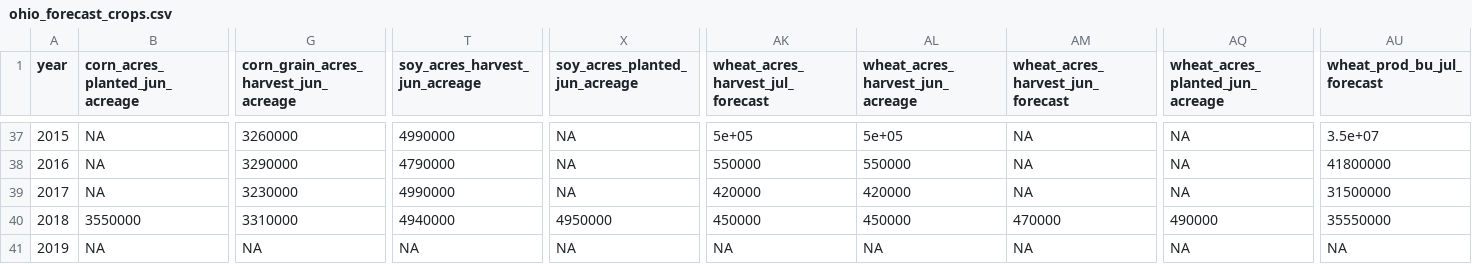
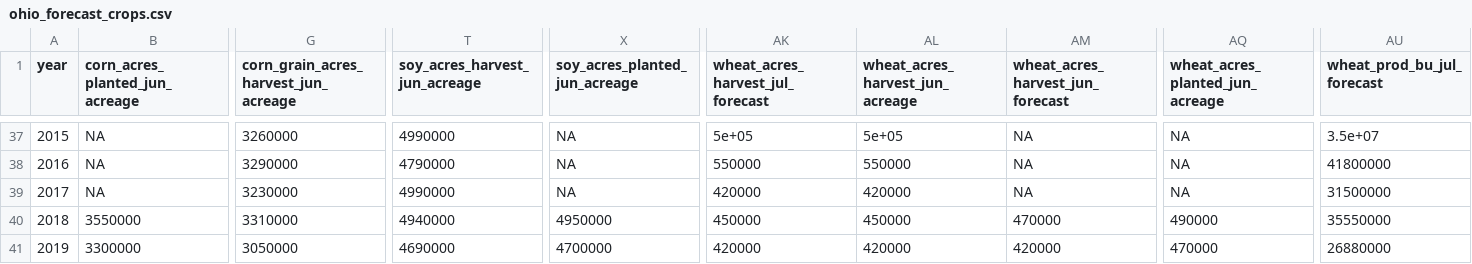
Before and after one commit to rdinter/CAUV, a CSV file: 0-data/ohio/ohio_forecast_crops.csv, drawn as a sheet; only a part is shown, gaps mark what is left out; the diff covers the shown part only; the diff names each change by its address in the sheet, - before the commit and + after, or states it on an @@ line.

```diff
--- a/0-data/ohio/ohio_forecast_crops.csv
+++ b/0-data/ohio/ohio_forecast_crops.csv
-B41 (corn_acres_planted_jun_acreage): NA
+B41 (corn_acres_planted_jun_acreage): 3300000
-G41: NA
+G41: 3050000
-T41 (soy_acres_harvest_jun_acreage): NA
+T41 (soy_acres_harvest_jun_acreage): 4690000
-X41 (soy_acres_planted_jun_acreage): NA
+X41 (soy_acres_planted_jun_acreage): 4700000
-AK41 (wheat_acres_harvest_jul_forecast): NA
+AK41 (wheat_acres_harvest_jul_forecast): 420000
-AL41 (wheat_acres_harvest_jun_acreage): NA
+AL41 (wheat_acres_harvest_jun_acreage): 420000
-AM41 (wheat_acres_harvest_jun_forecast): NA
+AM41 (wheat_acres_harvest_jun_forecast): 420000
-AQ41 (wheat_acres_planted_jun_acreage): NA
+AQ41 (wheat_acres_planted_jun_acreage): 470000
-AU41 (wheat_prod_bu_jul_forecast): NA
+AU41 (wheat_prod_bu_jul_forecast): 26880000
```
Also changed, not shown: 3 edited cells elsewhere in this file, 0-data/ohio/ohio_prices_monthly.csv, 0-data/ohio/ohio_state_crops.csv, 7 other files.
